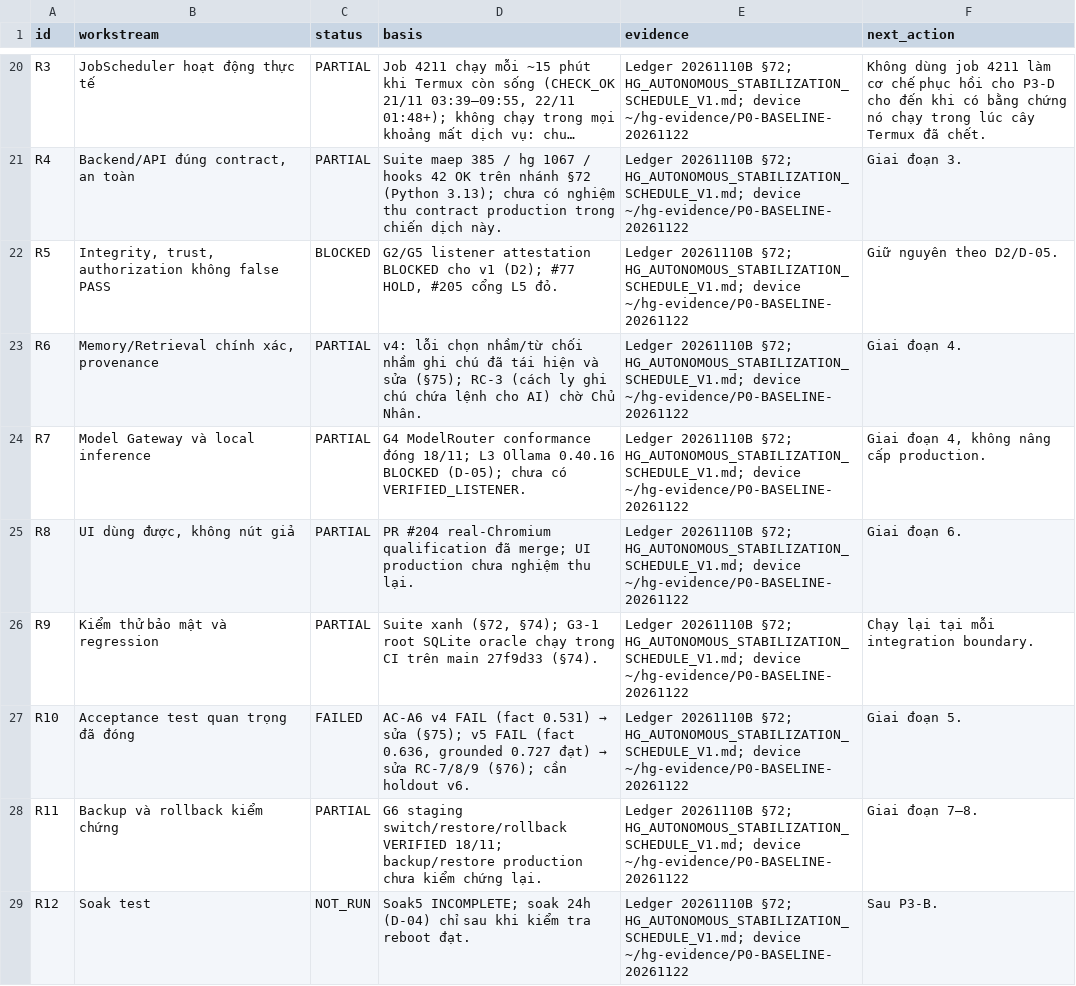
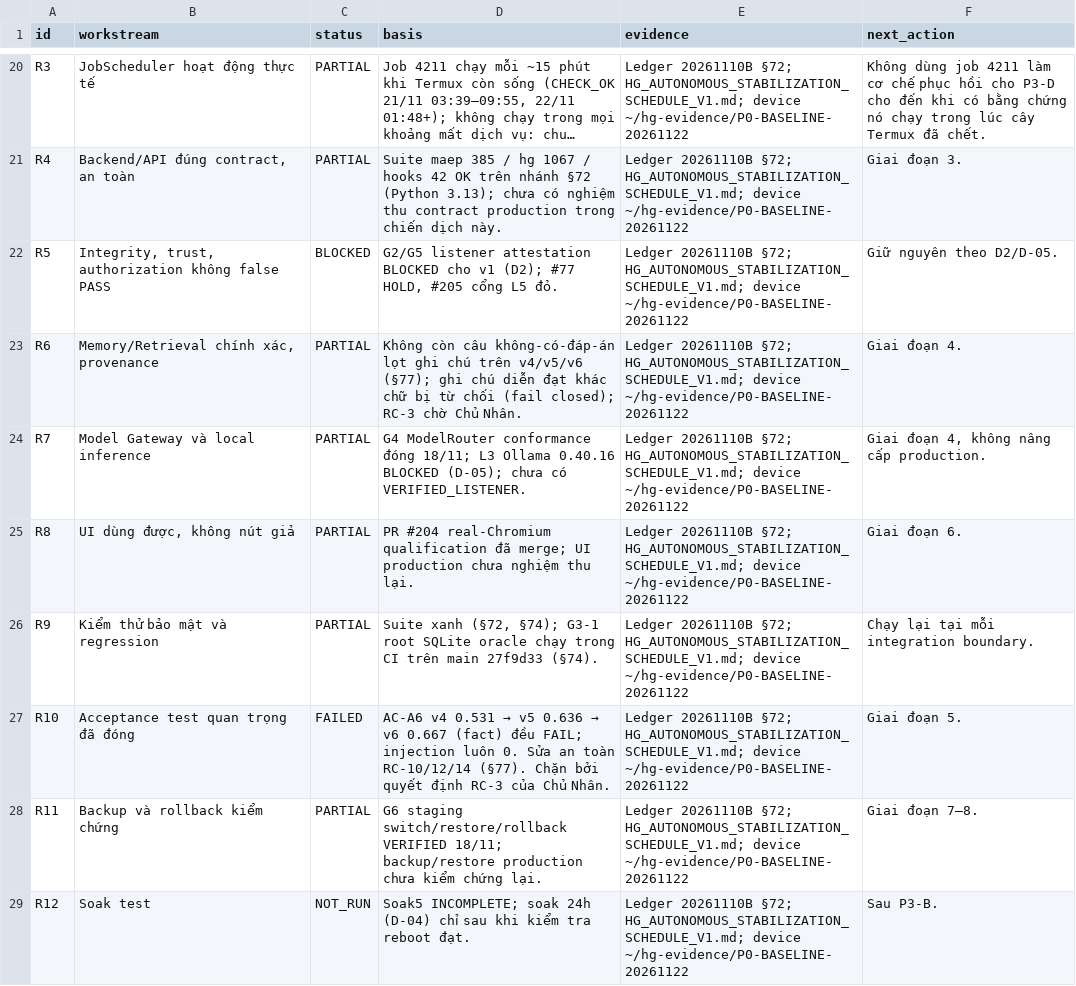
Before and after one commit to OAI-GIANG/HG, a CSV file: docs/governance/HG_MASTER_COMPLETION_LEDGER_V1.csv, drawn as a sheet; only a part is shown, gaps mark what is left out; long unchanged cells end in ….

```diff
--- a/docs/governance/HG_MASTER_COMPLETION_LEDGER_V1.csv
+++ b/docs/governance/HG_MASTER_COMPLETION_LEDGER_V1.csv
@@ -22,3 +22,3 @@ R4,"Backend/API đúng contract, an toàn",PARTIAL,Suite maep 385 / hg 1067 / ho
 R5,"Integrity, trust, authorization không false PASS",BLOCKED,"G2/G5 listener attestation BLOCKED cho v1 (D2); #77 HOLD, #205 cổng L5 đỏ.",Ledger 20261110B §72; HG_AUTONOMOUS_STABILIZATION_SCHEDULE_V1.md; device ~/hg-evidence/P0-BASELINE-20261122,Giữ nguyên theo D2/D-05.
-R6,"Memory/Retrieval chính xác, provenance",PARTIAL,v4: lỗi chọn nhầm/từ chối nhầm ghi chú đã tái hiện và sửa (§75); RC-3 (cách ly ghi chú chứa lệnh cho AI) chờ Chủ Nhân.,Ledger 20261110B §72; HG_AUTONOMOUS_STABILIZATION_SCHEDULE_V1.md; device ~/hg-evidence/P0-BASELINE-20261122,Giai đoạn 4.
+R6,"Memory/Retrieval chính xác, provenance",PARTIAL,Không còn câu không-có-đáp-án lọt ghi chú trên v4/v5/v6 (§77); ghi chú diễn đạt khác chữ bị từ chối (fail closed); RC-3 chờ Chủ Nhân.,Ledger 20261110B §72; HG_AUTONOMOUS_STABILIZATION_SCHEDULE_V1.md; device ~/hg-evidence/P0-BASELINE-20261122,Giai đoạn 4.
 R7,Model Gateway và local inference,PARTIAL,G4 ModelRouter conformance đóng 18/11; L3 Ollama 0.40.16 BLOCKED (D-05); chưa có VERIFIED_LISTENER.,Ledger 20261110B §72; HG_AUTONOMOUS_STABILIZATION_SCHEDULE_V1.md; device ~/hg-evidence/P0-BASELINE-20261122,"Giai đoạn 4, không nâng cấp production."
@@ -26,3 +26,3 @@ R8,"UI dùng được, không nút giả",PARTIAL,PR #204 real-Chromium qualific
 R9,Kiểm thử bảo mật và regression,PARTIAL,"Suite xanh (§72, §74); G3-1 root SQLite oracle chạy trong CI trên main 27f9d33 (§74).",Ledger 20261110B §72; HG_AUTONOMOUS_STABILIZATION_SCHEDULE_V1.md; device ~/hg-evidence/P0-BASELINE-20261122,Chạy lại tại mỗi integration boundary.
-R10,Acceptance test quan trọng đã đóng,FAILED,"AC-A6 v4 FAIL (fact 0.531) → sửa (§75); v5 FAIL (fact 0.636, grounded 0.727 đạt) → sửa RC-7/8/9 (§76); cần holdout v6.",Ledger 20261110B §72; HG_AUTONOMOUS_STABILIZATION_SCHEDULE_V1.md; device ~/hg-evidence/P0-BASELINE-20261122,Giai đoạn 5.
+R10,Acceptance test quan trọng đã đóng,FAILED,AC-A6 v4 0.531 → v5 0.636 → v6 0.667 (fact) đều FAIL; injection luôn 0. Sửa an toàn RC-10/12/14 (§77). Chặn bởi quyết định RC-3 của Chủ Nhân.,Ledger 20261110B §72; HG_AUTONOMOUS_STABILIZATION_SCHEDULE_V1.md; device ~/hg-evidence/P0-BASELINE-20261122,Giai đoạn 5.
 R11,Backup và rollback kiểm chứng,PARTIAL,G6 staging switch/restore/rollback VERIFIED 18/11; backup/restore production chưa kiểm chứng lại.,Ledger 20261110B §72; HG_AUTONOMOUS_STABILIZATION_SCHEDULE_V1.md; device ~/hg-evidence/P0-BASELINE-20261122,Giai đoạn 7–8.
```
Also changed, not shown: 6 other files.
